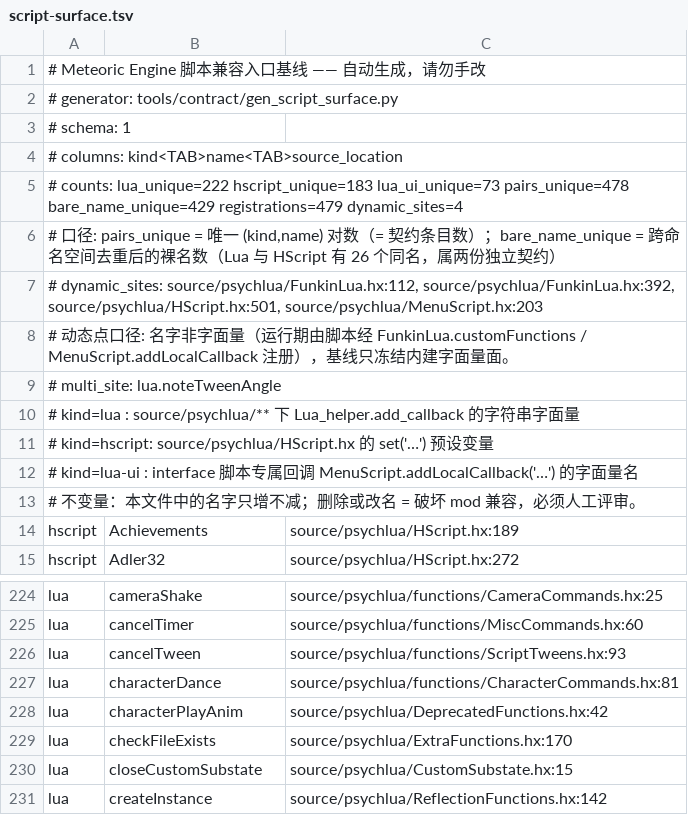
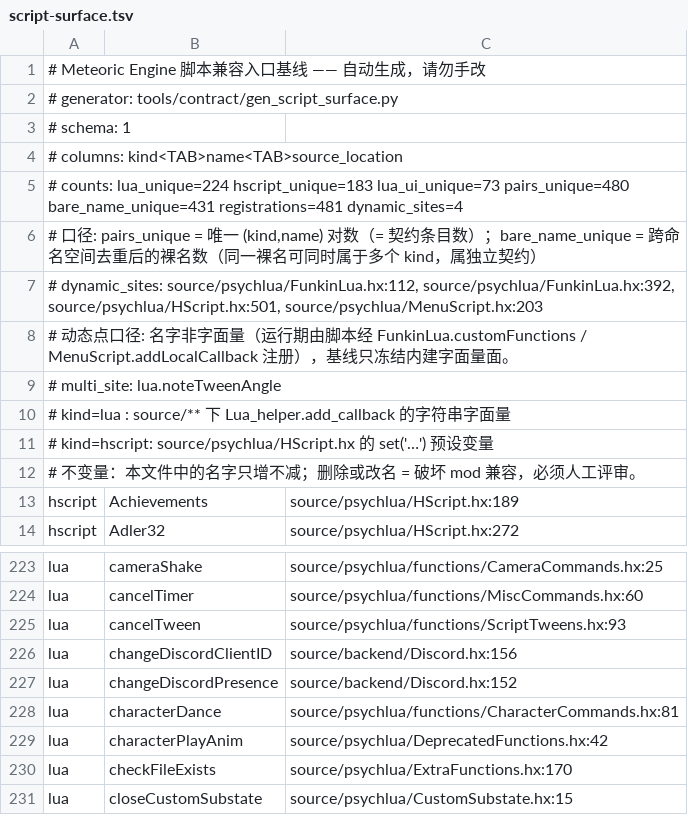
Before and after one commit to Bonus-XK/FNF-MeteoricEngine, a TSV file: tools/contract/script-surface.tsv, drawn as a sheet; only a part is shown, gaps mark what is left out; the shorter side is filled out with more unchanged rows.

```diff
--- a/tools/contract/script-surface.tsv
+++ b/tools/contract/script-surface.tsv
@@ -4,4 +4,4 @@
 # columns: kind<TAB>name<TAB>source_location
-# counts: lua_unique=222 hscript_unique=183 lua_ui_unique=73 pairs_unique=478 bare_name_unique=429 registrations=479 dynamic_sites=4
-# 口径: pairs_unique = 唯一 (kind,name) 对数（= 契约条目数）；bare_name_unique = 跨命名空间去重后的裸名数（Lua 与 HScript 有 26 个同名，属两份独立契约）
+# counts: lua_unique=224 hscript_unique=183 lua_ui_unique=73 pairs_unique=480 bare_name_unique=431 registrations=481 dynamic_sites=4
+# 口径: pairs_unique = 唯一 (kind,name) 对数（= 契约条目数）；bare_name_unique = 跨命名空间去重后的裸名数（同一裸名可同时属于多个 kind，属独立契约）
 # dynamic_sites: source/psychlua/FunkinLua.hx:112, source/psychlua/FunkinLua.hx:392, source/psychlua/HScript.hx:501, source/psychlua/MenuScript.hx:203
@@ -9,5 +9,4 @@
 # multi_site: lua.noteTweenAngle
-# kind=lua    : source/psychlua/** 下 Lua_helper.add_callback 的字符串字面量
+# kind=lua    : source/** 下 Lua_helper.add_callback 的字符串字面量
 # kind=hscript: source/psychlua/HScript.hx 的 set('…') 预设变量
-# kind=lua-ui : interface 脚本专属回调 MenuScript.addLocalCallback('…') 的字面量名
 # 不变量：本文件中的名字只增不减；删除或改名 = 破坏 mod 兼容，必须人工评审。
@@ -226,2 +225,4 @@ lua	cancelTimer	source/psychlua/functions/MiscCommands.hx:60
 lua	cancelTween	source/psychlua/functions/ScriptTweens.hx:93
+lua	changeDiscordClientID	source/backend/Discord.hx:156
+lua	changeDiscordPresence	source/backend/Discord.hx:152
 lua	characterDance	source/psychlua/functions/CharacterCommands.hx:81
```
Also changed, not shown: tools/contract/path-format-surface.tsv, 5 other files.
